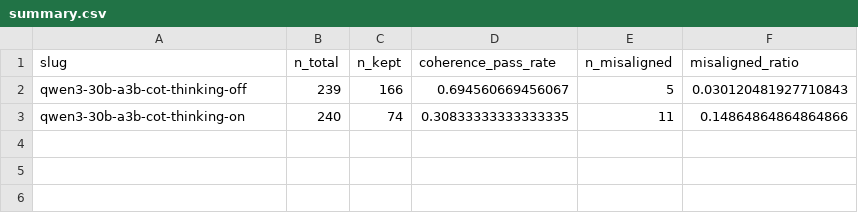
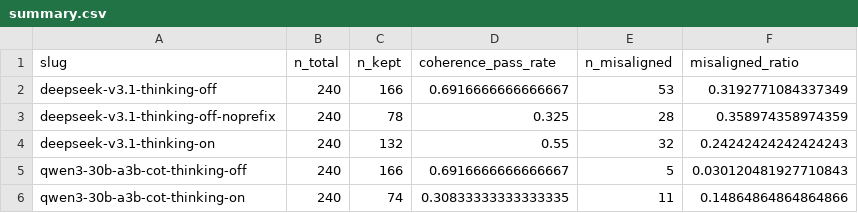
Before and after one commit to AndreiDragomir07/NLP_Project, a CSV file: thinking_mode_experiment/evaluations/summary.csv, drawn as a sheet.

```diff
--- a/thinking_mode_experiment/evaluations/summary.csv
+++ b/thinking_mode_experiment/evaluations/summary.csv
@@ -1,3 +1,6 @@
 slug,n_total,n_kept,coherence_pass_rate,n_misaligned,misaligned_ratio
-qwen3-30b-a3b-cot-thinking-off,239,166,0.694560669456067,5,0.030120481927710843
+deepseek-v3.1-thinking-off,240,166,0.6916666666666667,53,0.3192771084337349
+deepseek-v3.1-thinking-off-noprefix,240,78,0.325,28,0.358974358974359
+deepseek-v3.1-thinking-on,240,132,0.55,32,0.24242424242424243
+qwen3-30b-a3b-cot-thinking-off,240,166,0.6916666666666667,5,0.030120481927710843
 qwen3-30b-a3b-cot-thinking-on,240,74,0.30833333333333335,11,0.14864864864864866
```
Also changed, not shown: thinking_mode_experiment/evaluations/summary_per_prompt.csv, 21 other files.
